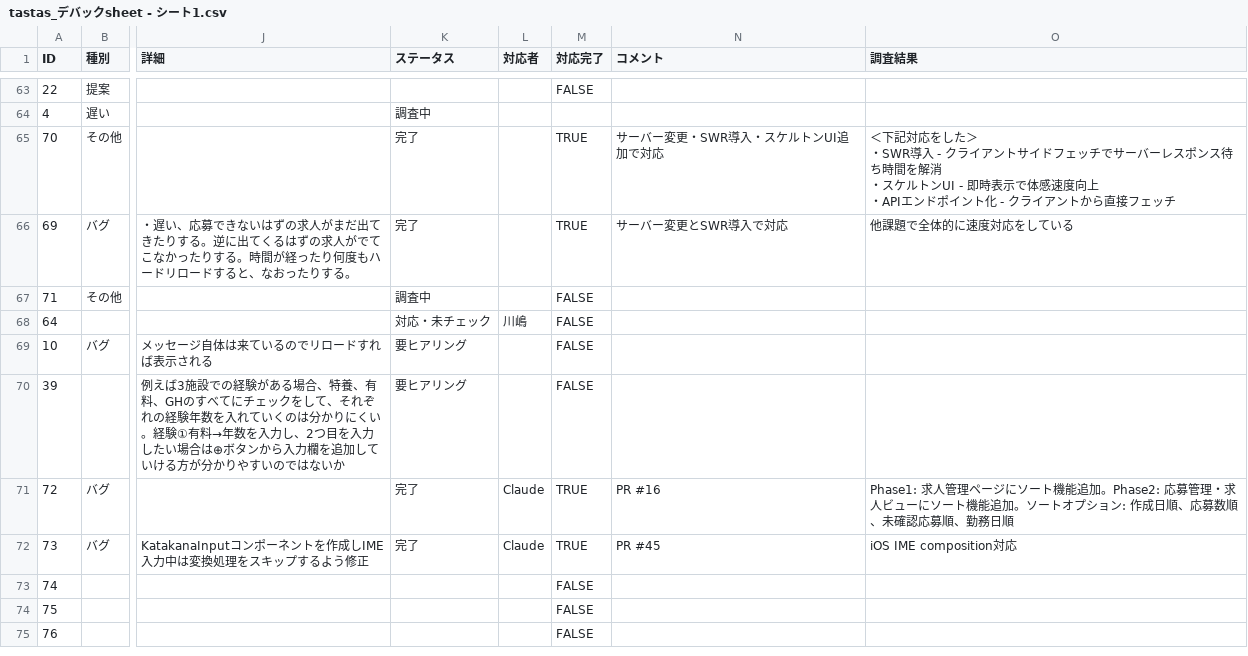
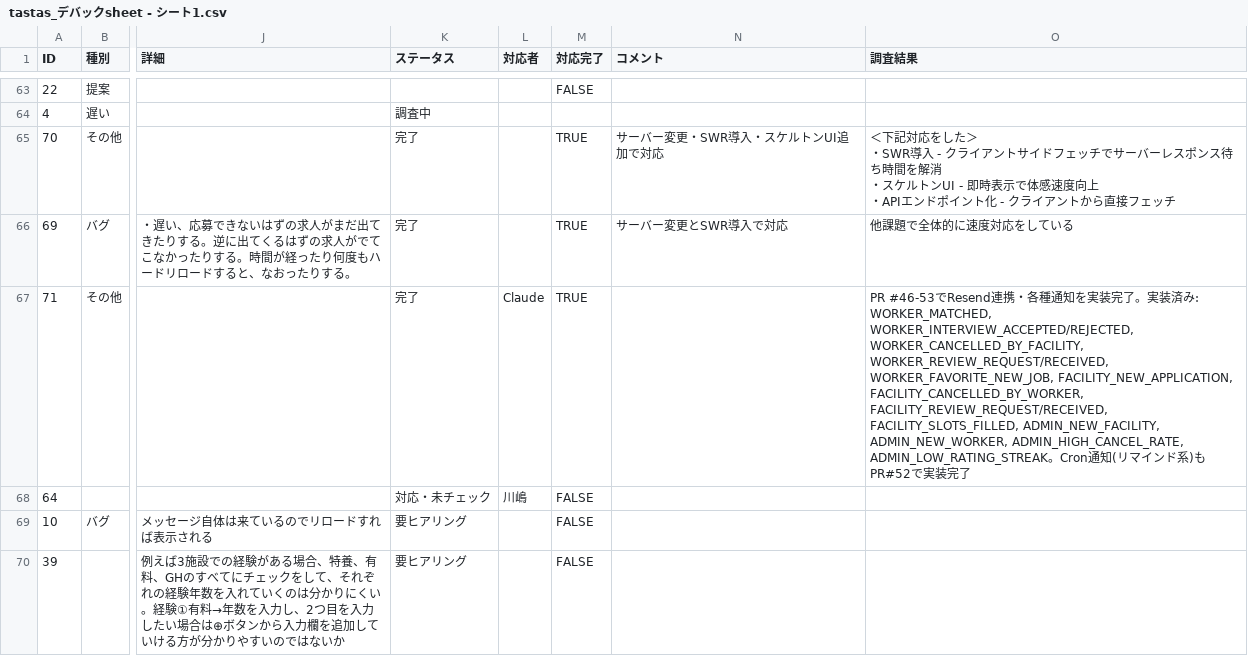
Before and after one commit to ichiro0712-dotcom/share-worker-app, a CSV file: docs/tastas_デバックsheet - シート1.csv, drawn as a sheet; only a part is shown, gaps mark what is left out; the shorter side is filled out with more unchanged rows; the diff names each change by its address in the sheet, - before the commit and + after, or states it on an @@ line.

```diff
--- a/docs/tastas_デバックsheet - シート1.csv
+++ b/docs/tastas_デバックsheet - シート1.csv
-K67 (ステータス): 調査中
+K67 (ステータス): 完了
-L67 (対応者): (empty)
+L67 (対応者): Claude
-M67 (対応完了): FALSE
+M67 (対応完了): TRUE
-O67 (調査結果): (empty)
+O67 (調査結果): PR #46-53でResend連携・各種通知を実装完了。実装済み: WORKER_MATCHED, WORKER_INTERVIEW_ACCEPTED/REJECTED, WORKER_CANCELLED_BY_FACILITY, WORKER_REVIEW_REQUEST/RECEIVED, WORKER_FAVORITE_NEW_JOB, FACILITY_NEW_APPLICATION, FACILITY_CANCELLED_BY_WORKER, FACILITY_REVIEW_REQUEST/RECEIVED, FACILITY_SLOTS_FILLED, ADMIN_NEW_FACILITY, ADMIN_NEW_WORKER, ADMIN_HIGH_CANCEL_RATE, ADMIN_LOW_RATING_STREAK。Cron通知(リマインド系)もPR#52で実装完了
```
Also changed, not shown: 7 other files.
